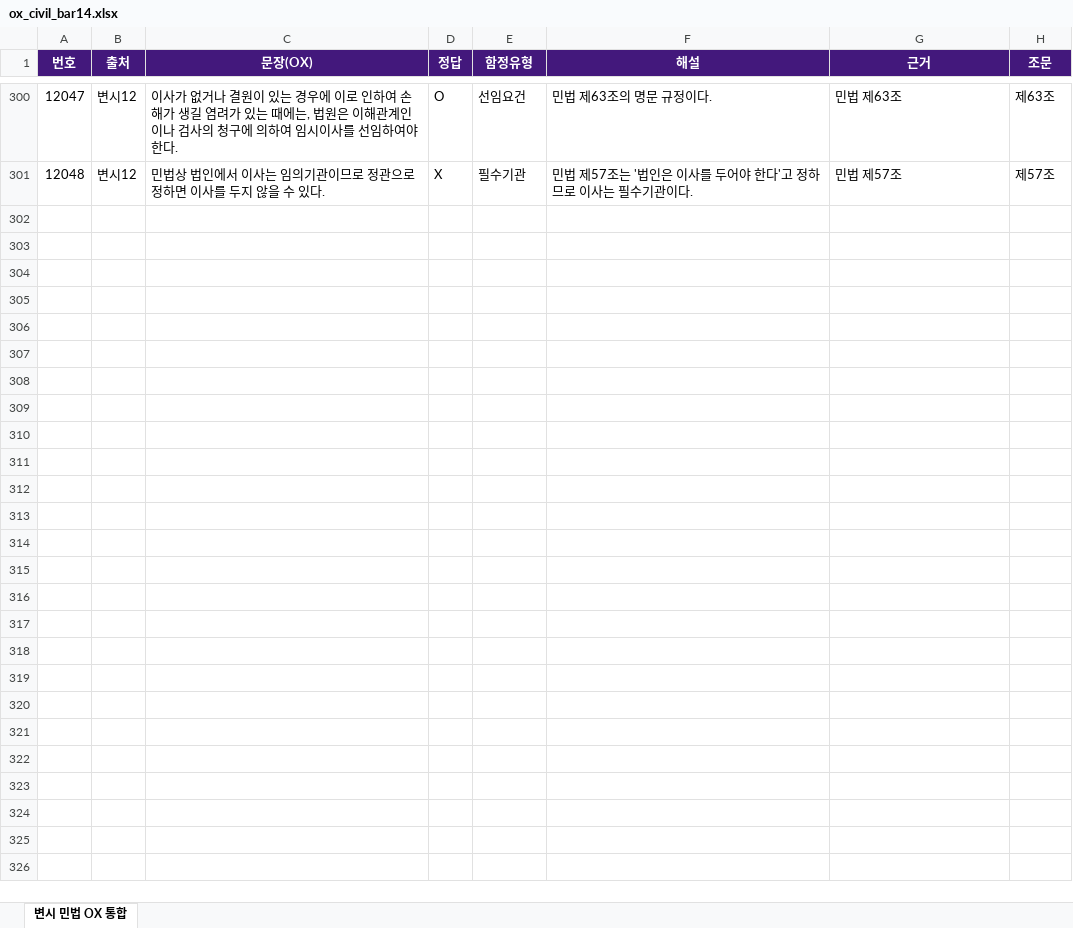
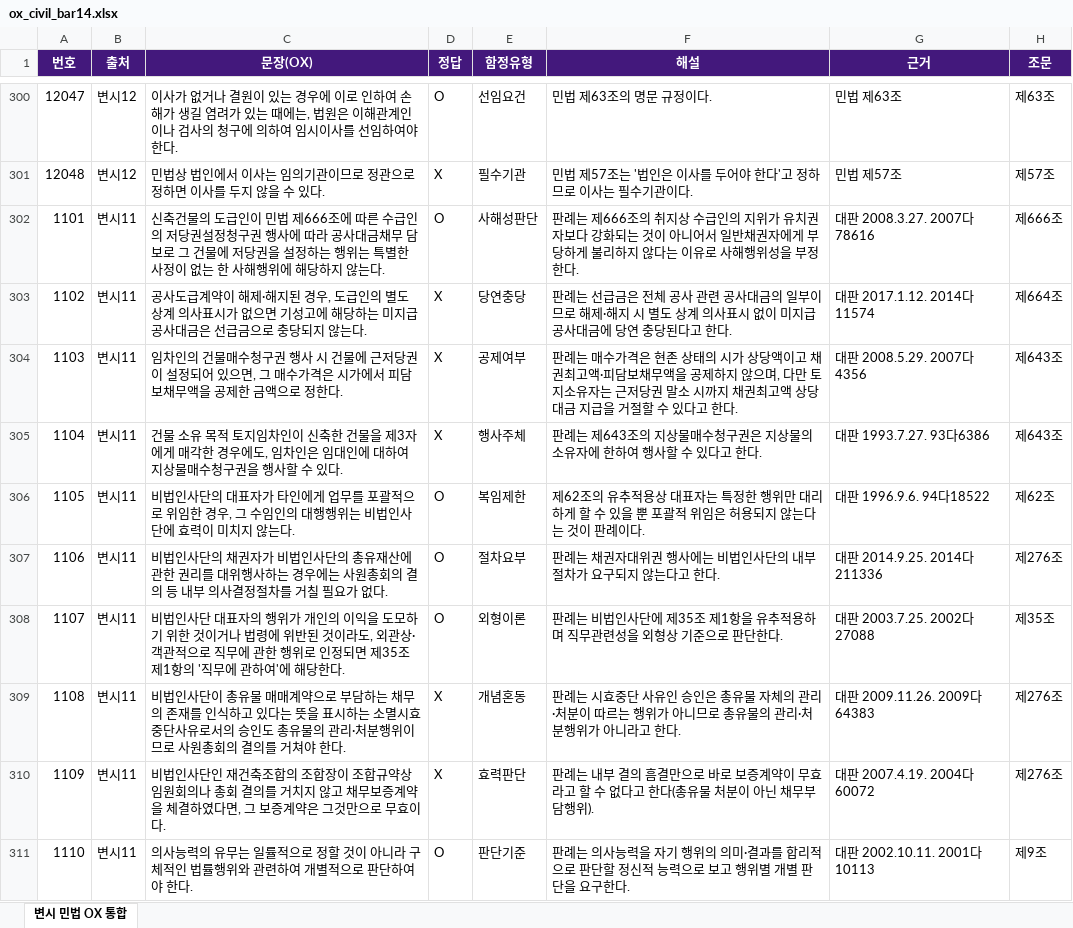
Before and after one commit to law-test/wiki, an Excel workbook: assets/ox_civil_bar14.xlsx, sheet 변시 민법 OX 통합, drawn as a sheet; only a part is shown, gaps mark what is left out; values as stored, in another font and other column widths than the file's, no borders; the diff covers the shown part only; the diff names each change by its address in the sheet, - before the commit and + after, or states it on an @@ line.

Commit message:
변시11 OX 126문항 추가 (총 426문항) — JSON·Excel 갱신

```diff
--- a/assets/ox_civil_bar14.xlsx (sheet 변시 민법 OX 통합)
+++ b/assets/ox_civil_bar14.xlsx (sheet 변시 민법 OX 통합)
+row 302: 1101 | 변시11 | 신축건물의 도급인이 민법 제666조에 따른 수급인의 저당권설정청구권 행사에 따라 공사대금채무 담보로 그 건물에 저당권을 설정하는 행위는 특별한 사정이 없는 한 사해행위에 해당하지 않는다. | O | 사해성판단 | 판례는 제666조의 취지상 수급인의 지위가 유치권자보다 강화되는 것이 아니어서 일반채권자에게 부당하게 불리하지 않다는 이유로 사해행위성을 부정한다. | 대판 2008.3.27. 2007다78616 | 제666조
+row 303: 1102 | 변시11 | 공사도급계약이 해제·해지된 경우, 도급인의 별도 상계 의사표시가 없으면 기성고에 해당하는 미지급 공사대금은 선급금으로 충당되지 않는다. | X | 당연충당 | 판례는 선급금은 전체 공사 관련 공사대금의 일부이므로 해제·해지 시 별도 상계 의사표시 없이 미지급 공사대금에 당연 충당된다고 한다. | 대판 2017.1.12. 2014다11574 | 제664조
+row 304: 1103 | 변시11 | 임차인의 건물매수청구권 행사 시 건물에 근저당권이 설정되어 있으면, 그 매수가격은 시가에서 피담보채무액을 공제한 금액으로 정한다. | X | 공제여부 | 판례는 매수가격은 현존 상태의 시가 상당액이고 채권최고액·피담보채무액을 공제하지 않으며, 다만 토지소유자는 근저당권 말소 시까지 채권최고액 상당 대금 지급을 거절할 수 있다고 한다. | 대판 2008.5.29. 2007다4356 | 제643조
+row 305: 1104 | 변시11 | 건물 소유 목적 토지임차인이 신축한 건물을 제3자에게 매각한 경우에도, 임차인은 임대인에 대하여 지상물매수청구권을 행사할 수 있다. | X | 행사주체 | 판례는 제643조의 지상물매수청구권은 지상물의 소유자에 한하여 행사할 수 있다고 한다. | 대판 1993.7.27. 93다6386 | 제643조
+row 306: 1105 | 변시11 | 비법인사단의 대표자가 타인에게 업무를 포괄적으로 위임한 경우, 그 수임인의 대행행위는 비법인사단에 효력이 미치지 않는다. | O | 복임제한 | 제62조의 유추적용상 대표자는 특정한 행위만 대리하게 할 수 있을 뿐 포괄적 위임은 허용되지 않는다는 것이 판례이다. | 대판 1996.9.6. 94다18522 | 제62조
+row 307: 1106 | 변시11 | 비법인사단의 채권자가 비법인사단의 총유재산에 관한 권리를 대위행사하는 경우에는 사원총회의 결의 등 내부 의사결정절차를 거칠 필요가 없다. | O | 절차요부 | 판례는 채권자대위권 행사에는 비법인사단의 내부절차가 요구되지 않는다고 한다. | 대판 2014.9.25. 2014다211336 | 제276조
+row 308: 1107 | 변시11 | 비법인사단 대표자의 행위가 개인의 이익을 도모하기 위한 것이거나 법령에 위반된 것이라도, 외관상·객관적으로 직무에 관한 행위로 인정되면 제35조 제1항의 '직무에 관하여'에 해당한다. | O | 외형이론 | 판례는 비법인사단에 제35조 제1항을 유추적용하며 직무관련성을 외형상 기준으로 판단한다. | 대판 2003.7.25. 2002다27088 | 제35조
+row 309: 1108 | 변시11 | 비법인사단이 총유물 매매계약으로 부담하는 채무의 존재를 인식하고 있다는 뜻을 표시하는 소멸시효 중단사유로서의 승인도 총유물의 관리·처분행위이므로 사원총회의 결의를 거쳐야 한다. | X | 개념혼동 | 판례는 시효중단 사유인 승인은 총유물 자체의 관리·처분이 따르는 행위가 아니므로 총유물의 관리·처분행위가 아니라고 한다. | 대판 2009.11.26. 2009다64383 | 제276조
+row 310: 1109 | 변시11 | 비법인사단인 재건축조합의 조합장이 조합규약상 임원회의나 총회 결의를 거치지 않고 채무보증계약을 체결하였다면, 그 보증계약은 그것만으로 무효이다. | X | 효력판단 | 판례는 내부 결의 흠결만으로 바로 보증계약이 무효라고 할 수 없다고 한다(총유물 처분이 아닌 채무부담행위). | 대판 2007.4.19. 2004다60072 | 제276조
+row 311: 1110 | 변시11 | 의사능력의 유무는 일률적으로 정할 것이 아니라 구체적인 법률행위와 관련하여 개별적으로 판단하여야 한다. | O | 판단기준 | 판례는 의사능력을 자기 행위의 의미·결과를 합리적으로 판단할 정신적 능력으로 보고 행위별 개별 판단을 요구한다. | 대판 2002.10.11. 2001다10113 | 제9조
```
Also changed, not shown: 116 added rows elsewhere in this sheet, 1 other file.
